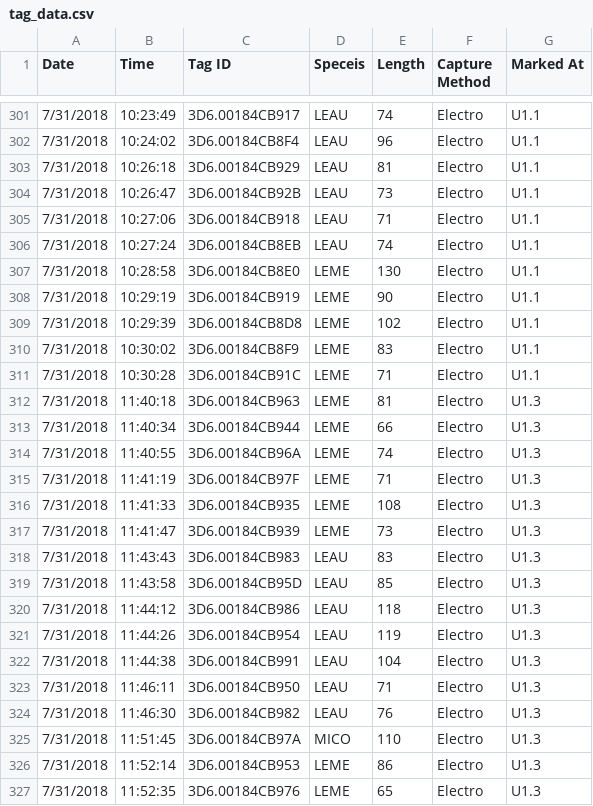
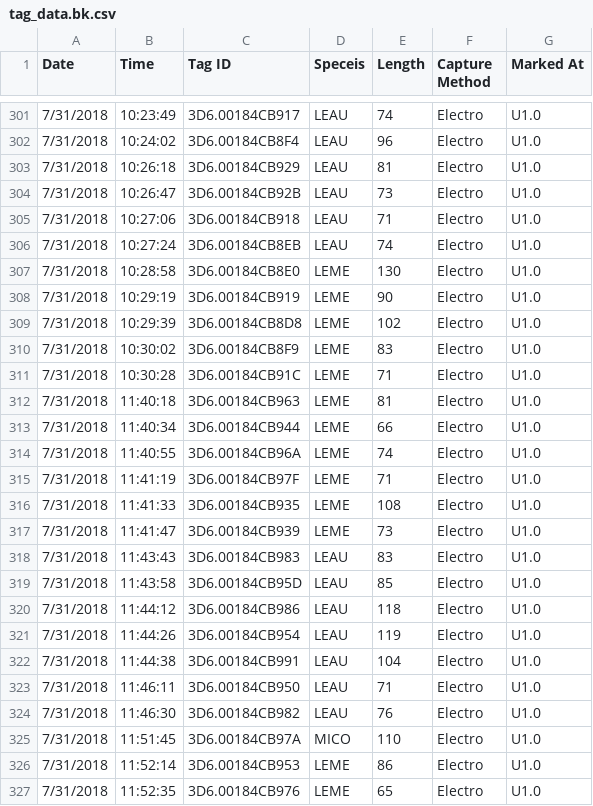
Before and after one commit to chrispruitt/fish-tracker, a CSV file: data/tag_data.bk.csv (was data/tag_data.csv), drawn as a sheet; only a part is shown, gaps mark what is left out; the diff covers the shown part only.

```diff
--- a/data/tag_data.csv
+++ b/data/tag_data.bk.csv
@@ -301,27 +301,27 @@ Date ,Time,Tag ID,Speceis,Length,Capture Method ,Marked At
-7/31/2018,10:23:49,3D6.00184CB917,LEAU,74,Electro,U1.1
-7/31/2018,10:24:02,3D6.00184CB8F4,LEAU,96,Electro,U1.1
-7/31/2018,10:26:18,3D6.00184CB929,LEAU,81,Electro,U1.1
-7/31/2018,10:26:47,3D6.00184CB92B,LEAU,73,Electro,U1.1
-7/31/2018,10:27:06,3D6.00184CB918,LEAU,71,Electro,U1.1
-7/31/2018,10:27:24,3D6.00184CB8EB,LEAU,74,Electro,U1.1
-7/31/2018,10:28:58,3D6.00184CB8E0,LEME,130,Electro,U1.1
-7/31/2018,10:29:19,3D6.00184CB919,LEME,90,Electro,U1.1
-7/31/2018,10:29:39,3D6.00184CB8D8,LEME,102,Electro,U1.1
-7/31/2018,10:30:02,3D6.00184CB8F9,LEME,83,Electro,U1.1
-7/31/2018,10:30:28,3D6.00184CB91C,LEME,71,Electro,U1.1
-7/31/2018,11:40:18,3D6.00184CB963,LEME,81,Electro,U1.3
-7/31/2018,11:40:34,3D6.00184CB944,LEME,66,Electro,U1.3
-7/31/2018,11:40:55,3D6.00184CB96A,LEME,74,Electro,U1.3
-7/31/2018,11:41:19,3D6.00184CB97F,LEME,71,Electro,U1.3
-7/31/2018,11:41:33,3D6.00184CB935,LEME,108,Electro,U1.3
-7/31/2018,11:41:47,3D6.00184CB939,LEME,73,Electro,U1.3
-7/31/2018,11:43:43,3D6.00184CB983,LEAU ,83,Electro,U1.3
-7/31/2018,11:43:58,3D6.00184CB95D,LEAU ,85,Electro,U1.3
-7/31/2018,11:44:12,3D6.00184CB986,LEAU ,118,Electro,U1.3
-7/31/2018,11:44:26,3D6.00184CB954,LEAU ,119,Electro,U1.3
-7/31/2018,11:44:38,3D6.00184CB991,LEAU ,104,Electro,U1.3
-7/31/2018,11:46:11,3D6.00184CB950,LEAU ,71,Electro,U1.3
-7/31/2018,11:46:30,3D6.00184CB982,LEAU ,76,Electro,U1.3
-7/31/2018,11:51:45,3D6.00184CB97A,MICO,110,Electro,U1.3
-7/31/2018,11:52:14,3D6.00184CB953,LEME,86,Electro,U1.3
-7/31/2018,11:52:35,3D6.00184CB976,LEME,65,Electro,U1.3
+7/31/2018,10:23:49,3D6.00184CB917,LEAU,74,Electro,U1.0
+7/31/2018,10:24:02,3D6.00184CB8F4,LEAU,96,Electro,U1.0
+7/31/2018,10:26:18,3D6.00184CB929,LEAU,81,Electro,U1.0
+7/31/2018,10:26:47,3D6.00184CB92B,LEAU,73,Electro,U1.0
+7/31/2018,10:27:06,3D6.00184CB918,LEAU,71,Electro,U1.0
+7/31/2018,10:27:24,3D6.00184CB8EB,LEAU,74,Electro,U1.0
+7/31/2018,10:28:58,3D6.00184CB8E0,LEME,130,Electro,U1.0
+7/31/2018,10:29:19,3D6.00184CB919,LEME,90,Electro,U1.0
+7/31/2018,10:29:39,3D6.00184CB8D8,LEME,102,Electro,U1.0
+7/31/2018,10:30:02,3D6.00184CB8F9,LEME,83,Electro,U1.0
+7/31/2018,10:30:28,3D6.00184CB91C,LEME,71,Electro,U1.0
+7/31/2018,11:40:18,3D6.00184CB963,LEME,81,Electro,U1.0
+7/31/2018,11:40:34,3D6.00184CB944,LEME,66,Electro,U1.0
+7/31/2018,11:40:55,3D6.00184CB96A,LEME,74,Electro,U1.0
+7/31/2018,11:41:19,3D6.00184CB97F,LEME,71,Electro,U1.0
+7/31/2018,11:41:33,3D6.00184CB935,LEME,108,Electro,U1.0
+7/31/2018,11:41:47,3D6.00184CB939,LEME,73,Electro,U1.0
+7/31/2018,11:43:43,3D6.00184CB983,LEAU ,83,Electro,U1.0
+7/31/2018,11:43:58,3D6.00184CB95D,LEAU ,85,Electro,U1.0
+7/31/2018,11:44:12,3D6.00184CB986,LEAU ,118,Electro,U1.0
+7/31/2018,11:44:26,3D6.00184CB954,LEAU ,119,Electro,U1.0
+7/31/2018,11:44:38,3D6.00184CB991,LEAU ,104,Electro,U1.0
+7/31/2018,11:46:11,3D6.00184CB950,LEAU ,71,Electro,U1.0
+7/31/2018,11:46:30,3D6.00184CB982,LEAU ,76,Electro,U1.0
+7/31/2018,11:51:45,3D6.00184CB97A,MICO,110,Electro,U1.0
+7/31/2018,11:52:14,3D6.00184CB953,LEME,86,Electro,U1.0
+7/31/2018,11:52:35,3D6.00184CB976,LEME,65,Electro,U1.0
```
Also changed, not shown: 108 edited cells elsewhere in this file, 14 other files.
